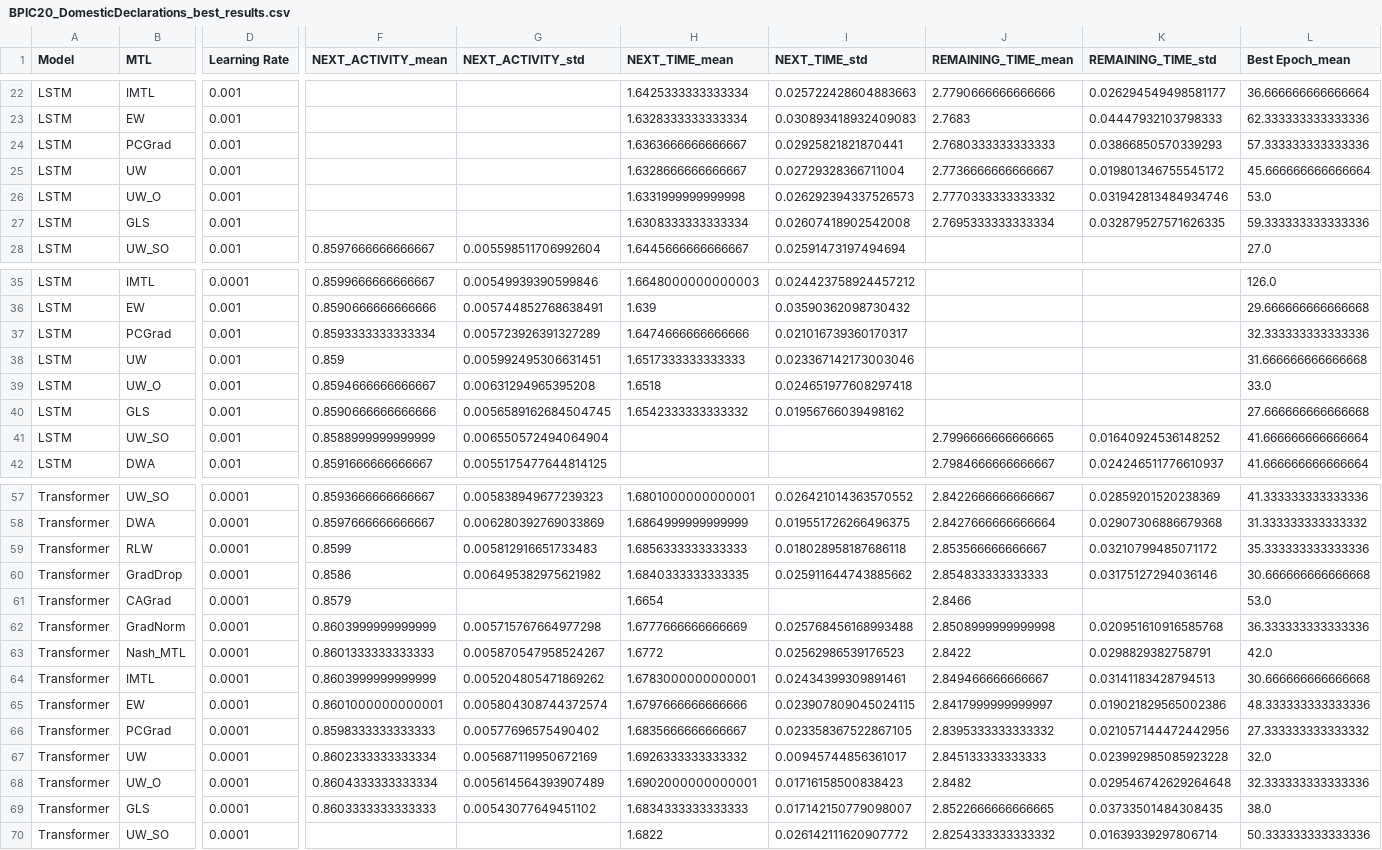
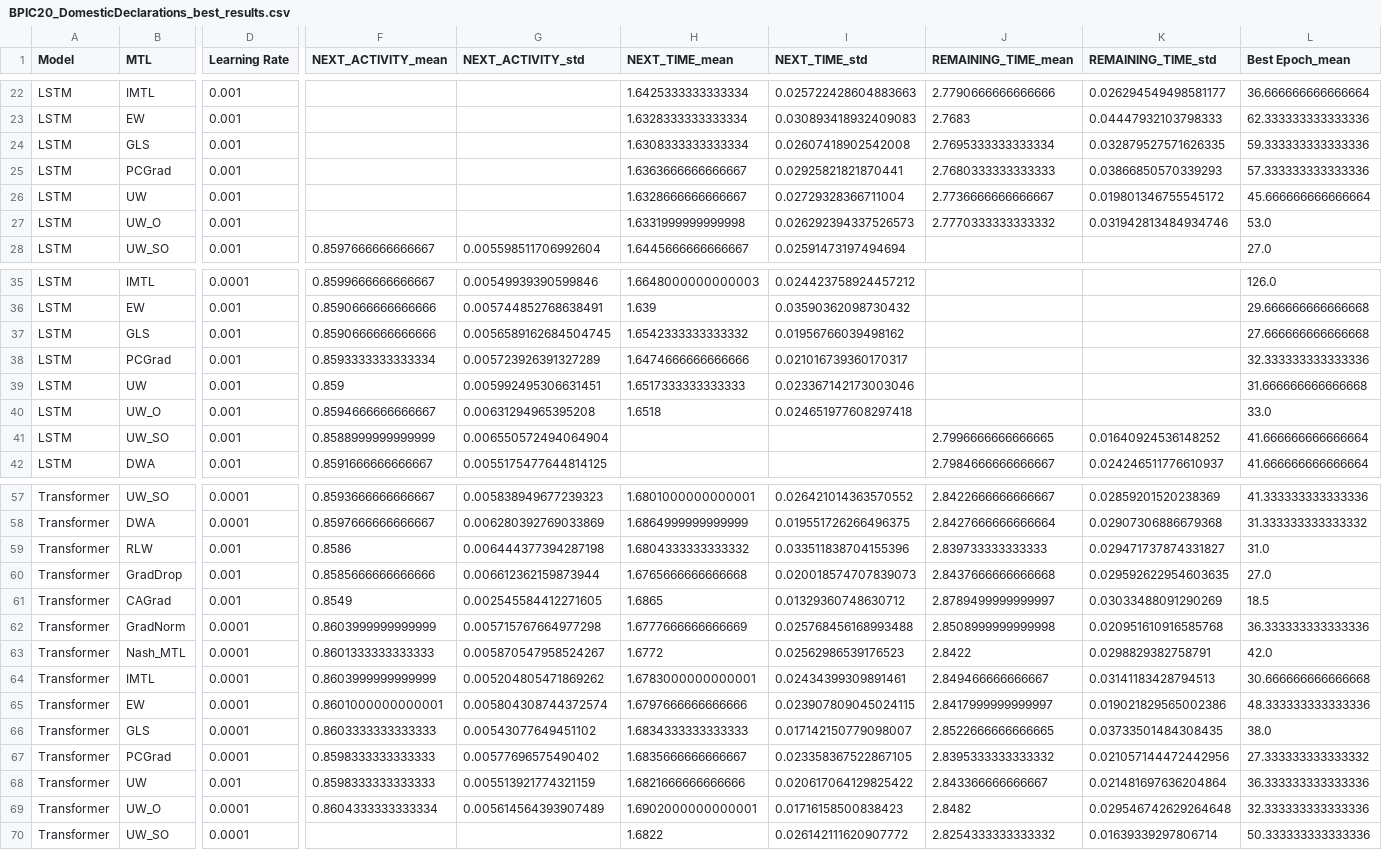
Before and after one commit to lukaskirchdorfer/MTL4PPM, a CSV file: results/BPIC20_DomesticDeclarations/BPIC20_DomesticDeclarations_best_results.csv, drawn as a sheet; only a part is shown, gaps mark what is left out; removed rows and columns are numbered as before the commit, all else as after; rows hold the shown columns only; the diff covers the shown part only; the diff names each change by its address in the sheet, - before the commit and + after, or states it on an @@ line.

```diff
--- a/results/BPIC20_DomesticDeclarations/BPIC20_DomesticDeclarations_best_results.csv
+++ b/results/BPIC20_DomesticDeclarations/BPIC20_DomesticDeclarations_best_results.csv
@@ row 27 moved to row 24: LSTM @@
@@ row 40 moved to row 37: LSTM @@
-D59:D60 (Learning Rate): 0.0001
+D59:D60 (Learning Rate): 0.001
-F59 (NEXT_ACTIVITY_mean): 0.8599
+F59 (NEXT_ACTIVITY_mean): 0.8586
-G59 (NEXT_ACTIVITY_std): 0.005812916651733483
+G59 (NEXT_ACTIVITY_std): 0.006444377394287198
-H59 (NEXT_TIME_mean): 1.6856333333333333
+H59 (NEXT_TIME_mean): 1.6804333333333332
-I59 (NEXT_TIME_std): 0.018028958187686118
+I59 (NEXT_TIME_std): 0.033511838704155396
-J59 (REMAINING_TIME_mean): 2.853566666666667
+J59 (REMAINING_TIME_mean): 2.839733333333333
-K59 (REMAINING_TIME_std): 0.03210799485071172
+K59 (REMAINING_TIME_std): 0.029471737874331827
-L59 (Best Epoch_mean): 35.333333333333336
+L59 (Best Epoch_mean): 31.0
-F60 (NEXT_ACTIVITY_mean): 0.8586
+F60 (NEXT_ACTIVITY_mean): 0.8585666666666666
-G60 (NEXT_ACTIVITY_std): 0.006495382975621982
+G60 (NEXT_ACTIVITY_std): 0.006612362159873944
-H60 (NEXT_TIME_mean): 1.6840333333333335
+H60 (NEXT_TIME_mean): 1.6765666666666668
-I60 (NEXT_TIME_std): 0.025911644743885662
+I60 (NEXT_TIME_std): 0.020018574707839073
-J60 (REMAINING_TIME_mean): 2.854833333333333
+J60 (REMAINING_TIME_mean): 2.8437666666666668
-K60 (REMAINING_TIME_std): 0.03175127294036146
+K60 (REMAINING_TIME_std): 0.029592622954603635
-L60 (Best Epoch_mean): 30.666666666666668
+L60 (Best Epoch_mean): 27.0
-row 61: Transformer | CAGrad | 0.0001 | 0.8579 |  | 1.6654 |  | 2.8466 |  | 53.0
+row 61: Transformer | CAGrad | 0.001 | 0.8549 | 0.002545584412271605 | 1.6865 | 0.01329360748630712 | 2.8789499999999997 | 0.03033488091290269 | 18.5
@@ row 69 moved to row 66: Transformer @@
-D68 (Learning Rate): 0.0001
+D68 (Learning Rate): 0.001
-F68 (NEXT_ACTIVITY_mean): 0.8602333333333334
+F68 (NEXT_ACTIVITY_mean): 0.8598333333333333
-G68 (NEXT_ACTIVITY_std): 0.005687119950672169
+G68 (NEXT_ACTIVITY_std): 0.005513921774321159
-H68 (NEXT_TIME_mean): 1.6926333333333332
+H68 (NEXT_TIME_mean): 1.6821666666666666
-I68 (NEXT_TIME_std): 0.00945744856361017
+I68 (NEXT_TIME_std): 0.020617064129825422
-J68 (REMAINING_TIME_mean): 2.845133333333333
+J68 (REMAINING_TIME_mean): 2.843366666666667
-K68 (REMAINING_TIME_std): 0.023992985085923228
+K68 (REMAINING_TIME_std): 0.021481697636204864
-L68 (Best Epoch_mean): 32.0
+L68 (Best Epoch_mean): 36.333333333333336
```
Also changed, not shown: 1 added row, 1 removed row, 9 moved rows and 72 edited cells elsewhere in this file, 1 other file.
